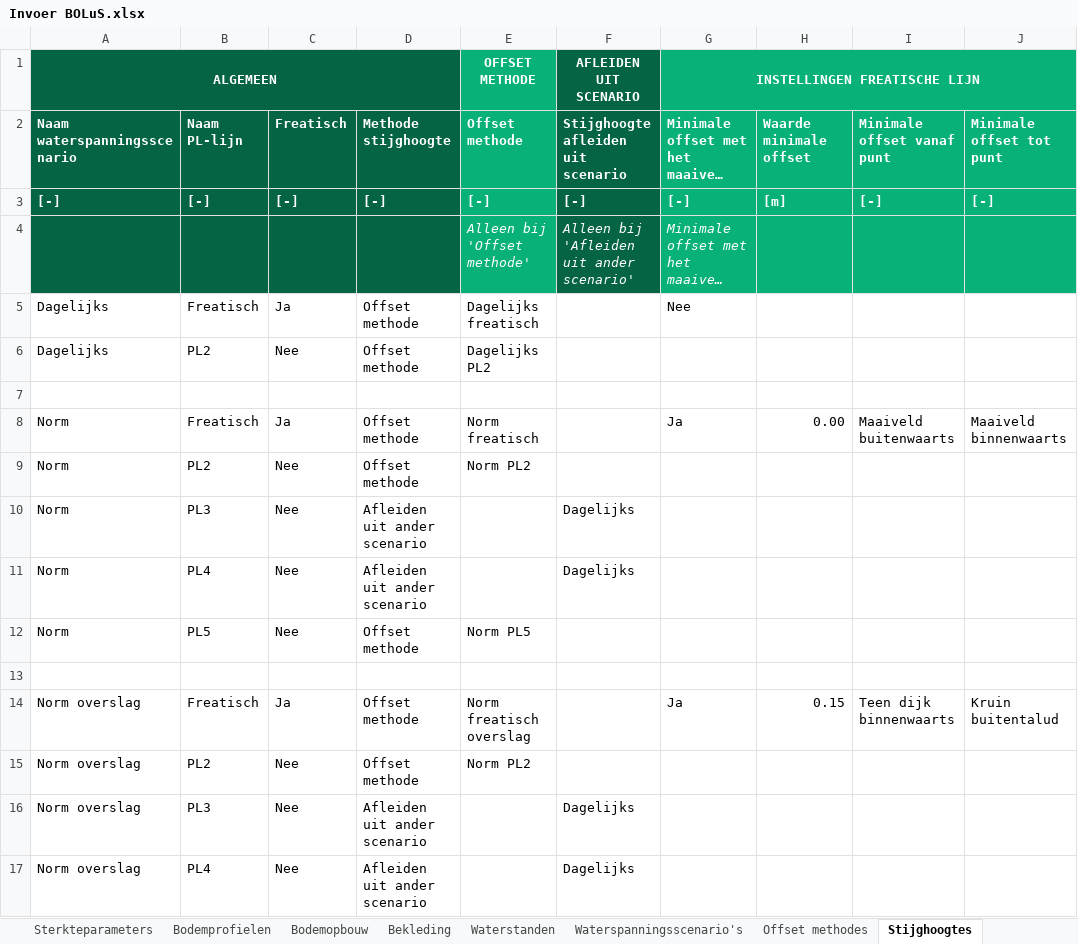
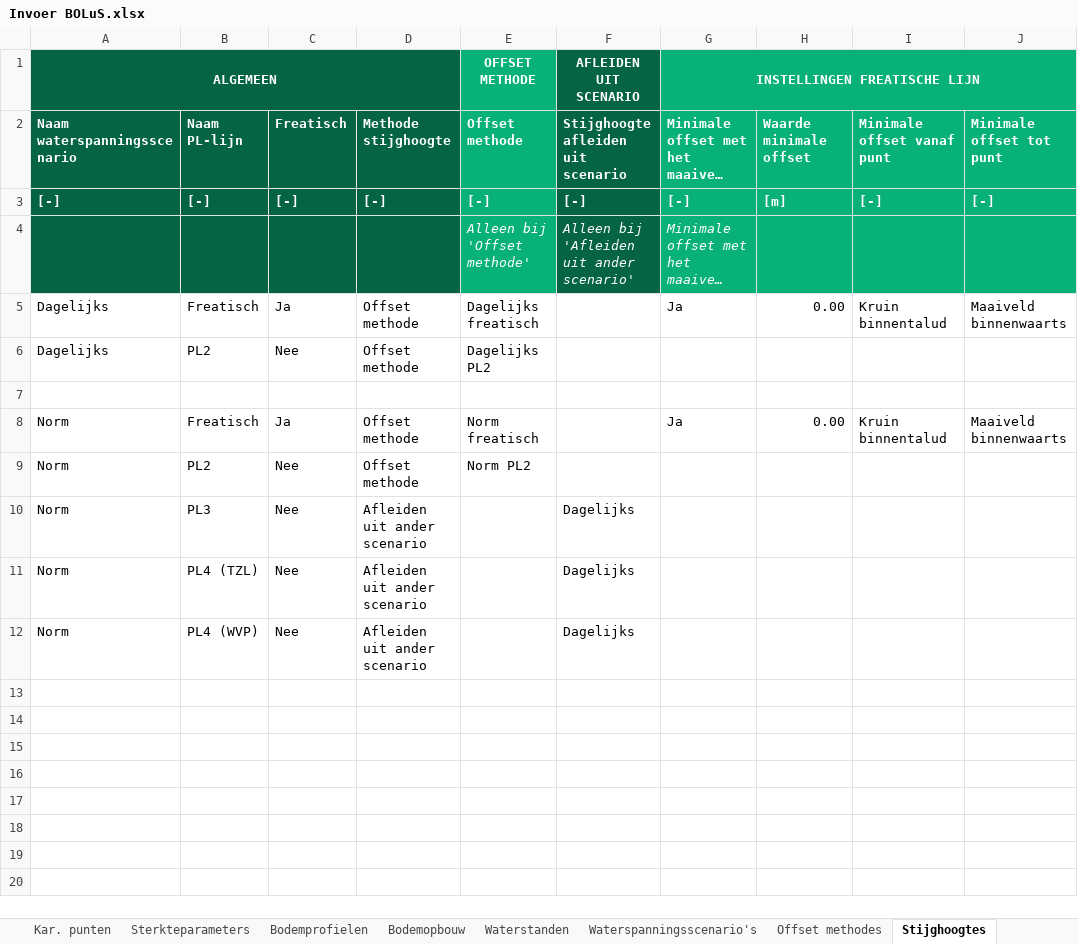
Before and after one commit to scheldestromen/BOLuS, an Excel workbook: excel_tool/Invoer BOLuS.xlsx, sheet Stijghoogtes, drawn as a sheet; only a part is shown; long unchanged cells end in …; values as stored, in another font and other column widths than the file's, no borders; 1 other sheet too large or unreadable and not compared; removed rows and columns are numbered as before the commit, all else as after; the diff covers the shown part only; the diff names each change by its address in the sheet, - before the commit and + after, or states it on an @@ line.

```diff
--- a/excel_tool/Invoer BOLuS.xlsx (sheet Stijghoogtes)
+++ b/excel_tool/Invoer BOLuS.xlsx (sheet Stijghoogtes)
-G5: Nee
+G5: Ja
-H5 (Waarde minimale offset): (empty)
+H5 (Waarde minimale offset): 0.00
-I5 (Minimale offset vanaf punt): (empty)
+I5 (Minimale offset vanaf punt): Kruin binnentalud
-J5 (Minimale offset tot punt): (empty)
+J5 (Minimale offset tot punt): Maaiveld binnenwaarts
-I8 (Minimale offset vanaf punt): Maaiveld buitenwaarts
+I8 (Minimale offset vanaf punt): Kruin binnentalud
-B11 (Naam PL-lijn): PL4
+B11 (Naam PL-lijn): PL4 (TZL)
-row 12: Norm | PL5 | Nee | Offset methode | Norm PL5
-row 13: (empty)
-row 14: Norm overslag | Freatisch | Ja | Offset methode | Norm freatisch overslag |  | Ja | 0.15 | Teen dijk binnenwaarts | Kruin buitentalud
-row 15: Norm overslag | PL2 | Nee | Offset methode | Norm PL2
-row 16: Norm overslag | PL3 | Nee | Afleiden uit ander scenario |  | Dagelijks
-A12 (Naam waterspanningsscenario): Norm overslag
+A12 (Naam waterspanningsscenario): Norm
-B12 (Naam PL-lijn): PL4
+B12 (Naam PL-lijn): PL4 (WVP)
```
Also changed, not shown: 17 removed rows elsewhere in this sheet, sheet Kar. punten, sheet Sterkteparameters, sheet Bodemprofielen, sheet Berekeningen, sheet Waterstanden, sheet Referentielijnen, 8 more sheets, other sheet tabs, 1 other file.
